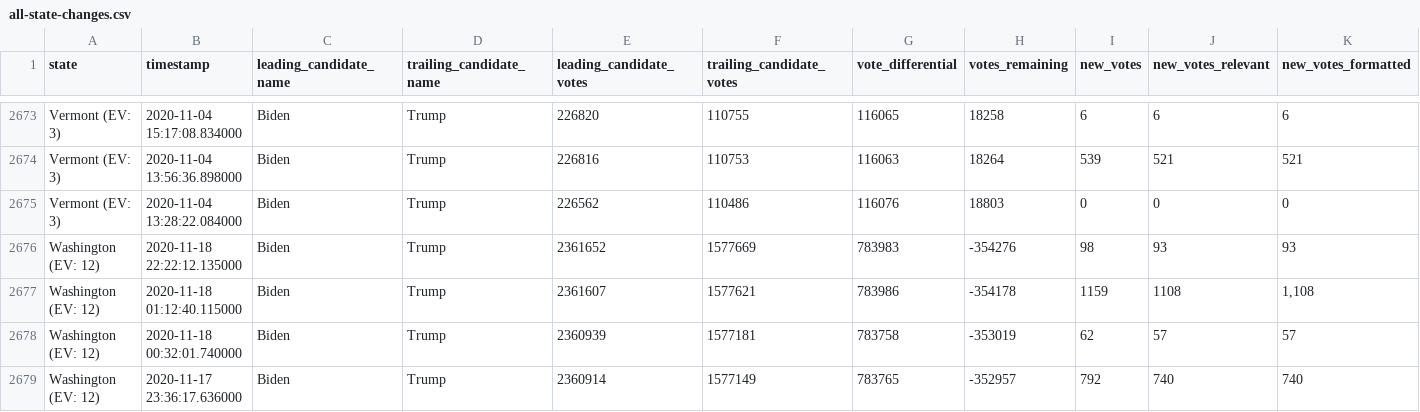
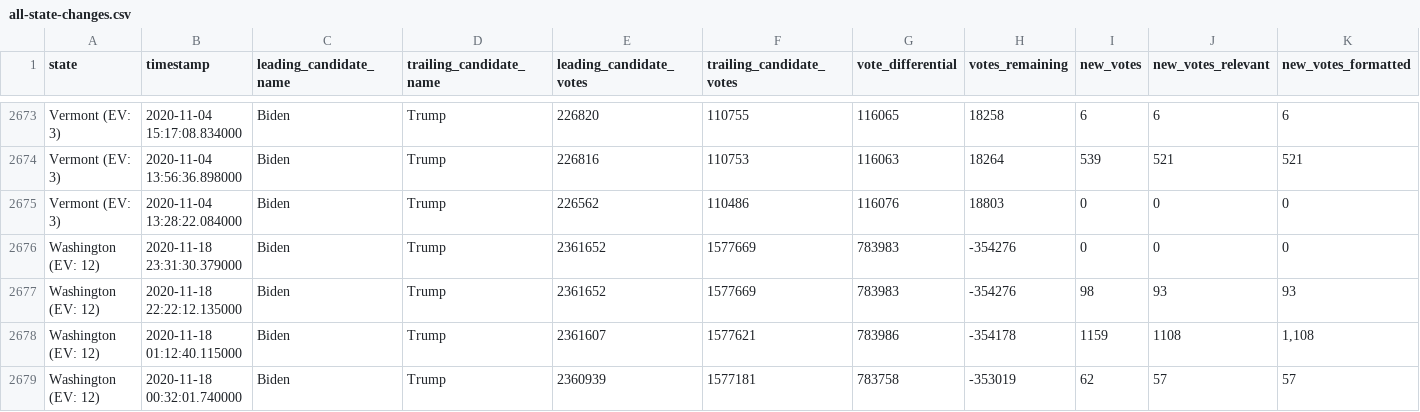
Before and after one commit to ThinkBIG-Company/nyt-2020-election-scraper, a CSV file: all-state-changes.csv, drawn as a sheet; only a part is shown, gaps mark what is left out; the shorter side is filled out with more unchanged rows; rows hold the shown columns only; the diff names each change by its address in the sheet, - before the commit and + after, or states it on an @@ line.

```diff
--- a/all-state-changes.csv
+++ b/all-state-changes.csv
+row 2676: Washington (EV: 12) | 2020-11-18 23:31:30.379000 | Biden | Trump | 2361652 | 1577669 | 783983 | -354276 | 0 | 0 | 0
```
Also changed, not shown: 6 other files.
